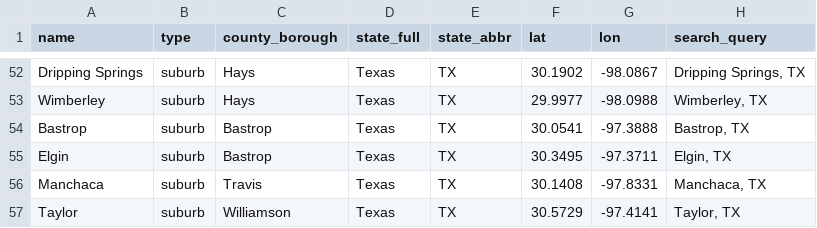
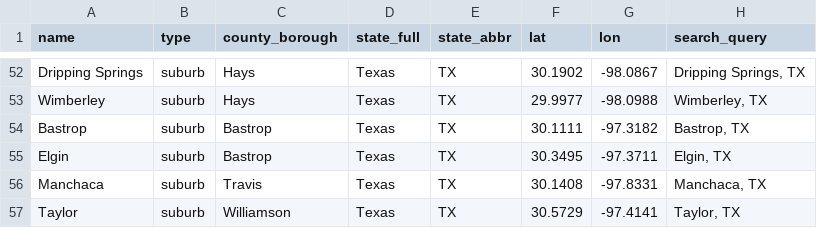
Before and after one commit to adamwrightstuff/home-fit, a CSV file: data/austin_metro_place_catalog.csv, drawn as a sheet; only a part is shown, gaps mark what is left out.

```diff
--- a/data/austin_metro_place_catalog.csv
+++ b/data/austin_metro_place_catalog.csv
@@ -53,3 +53,3 @@ Dripping Springs,suburb,Hays,Texas,TX,30.1902,-98.0867,"Dripping Springs, TX"
 Wimberley,suburb,Hays,Texas,TX,29.9977,-98.0988,"Wimberley, TX"
-Bastrop,suburb,Bastrop,Texas,TX,30.0541,-97.3888,"Bastrop, TX"
+Bastrop,suburb,Bastrop,Texas,TX,30.1111,-97.3182,"Bastrop, TX"
 Elgin,suburb,Bastrop,Texas,TX,30.3495,-97.3711,"Elgin, TX"
```
Also changed, not shown: data/philadelphia_metro_place_catalog.csv, 4 other files.
